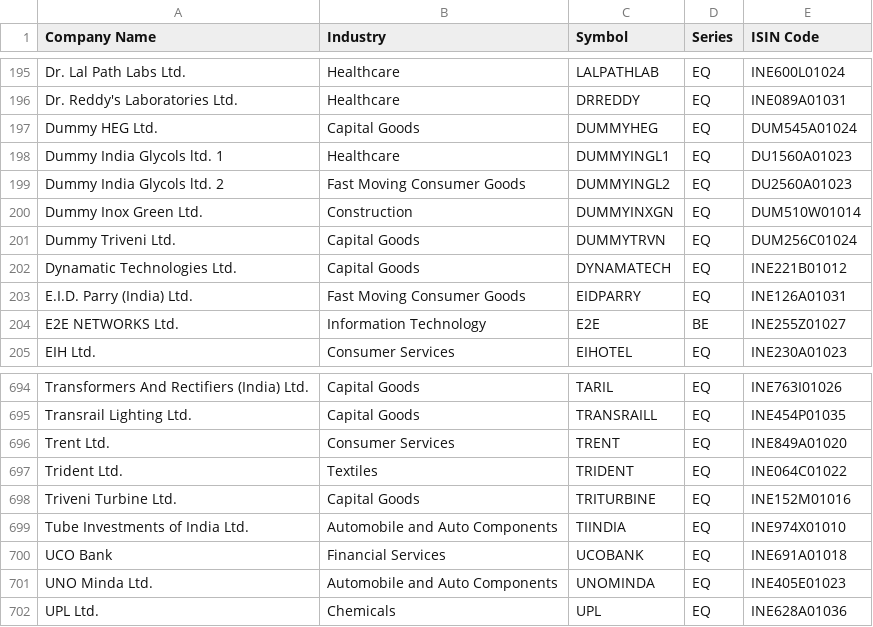
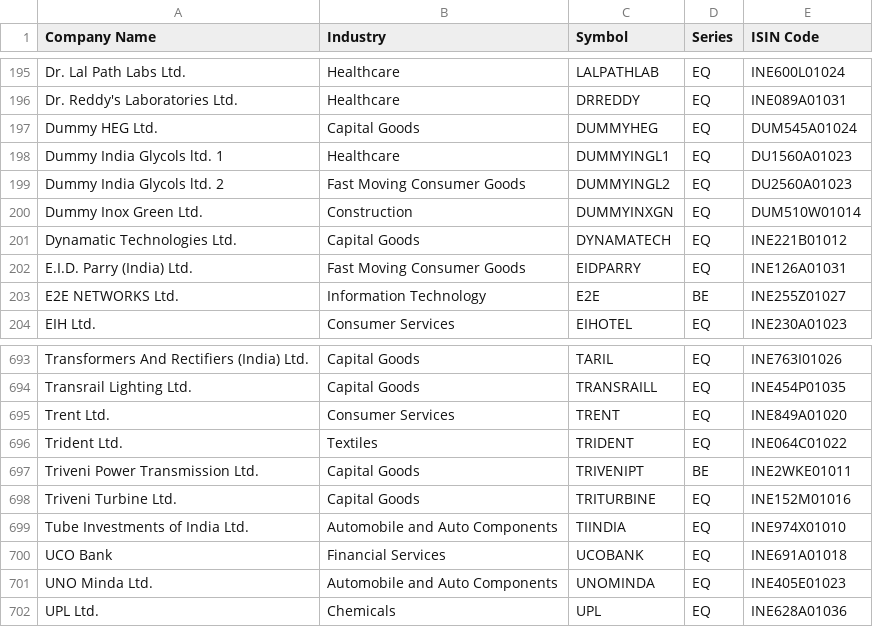
Before and after one commit to Pareshking/RS-Stages, a CSV file: data/ind_niftytotalmarket_list.csv, drawn as a sheet; only a part is shown, gaps mark what is left out; removed rows and columns are numbered as before the commit, all else as after; the diff names each change by its address in the sheet, - before the commit and + after, or states it on an @@ line.

```diff
--- a/data/ind_niftytotalmarket_list.csv
+++ b/data/ind_niftytotalmarket_list.csv
-row 201: Dummy Triveni Ltd. | Capital Goods | DUMMYTRVN | EQ | DUM256C01024
+row 697: Triveni Power Transmission Ltd. | Capital Goods | TRIVENIPT | BE | INE2WKE01011
```
